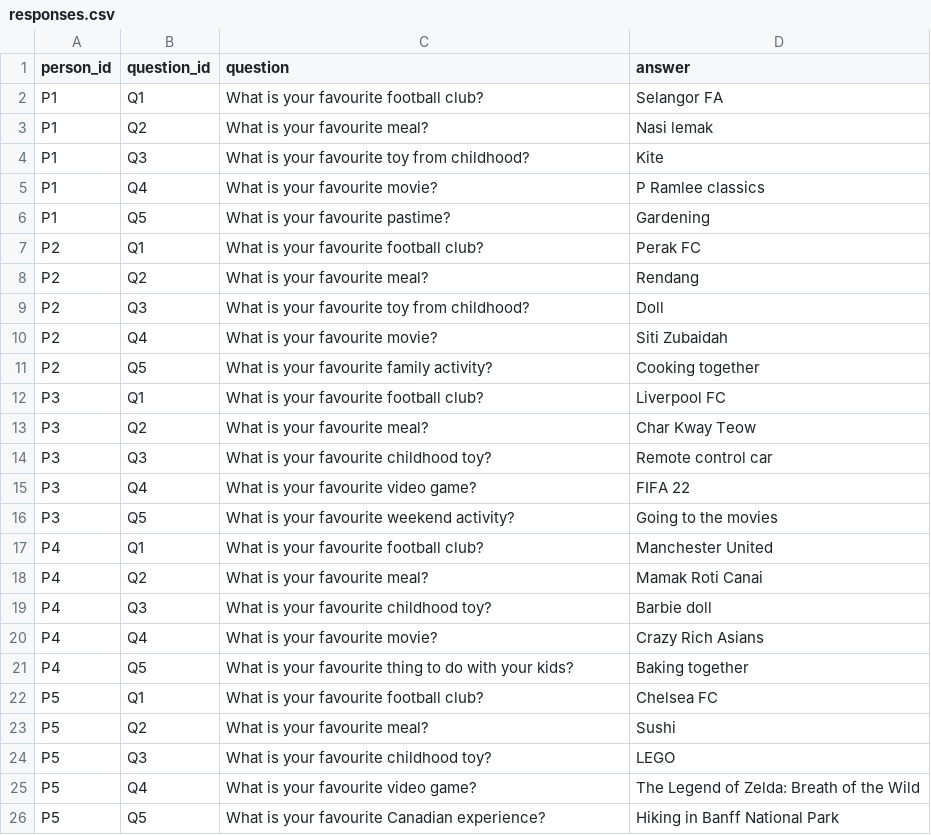
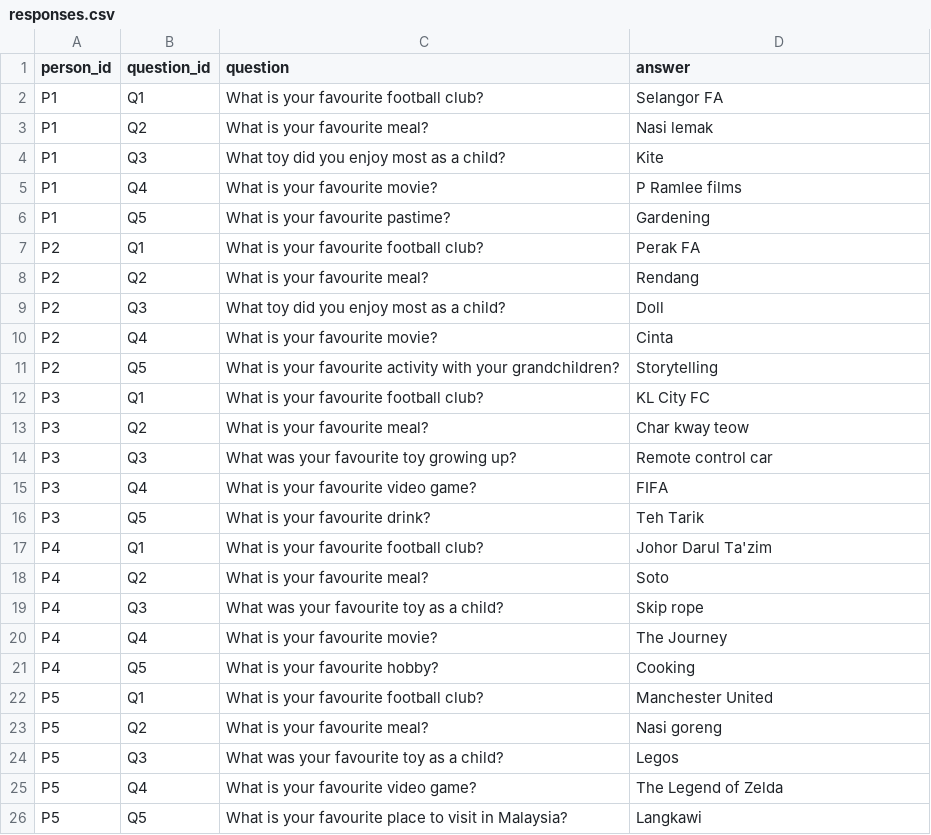
Before and after one commit to eyzyly/kepochi-assistant, a CSV file: data/responses.csv, drawn as a sheet.

```diff
--- a/data/responses.csv
+++ b/data/responses.csv
@@ -3,24 +3,24 @@ P1,Q1,What is your favourite football club?,Selangor FA
 P1,Q2,What is your favourite meal?,Nasi lemak
-P1,Q3,What is your favourite toy from childhood?,Kite
-P1,Q4,What is your favourite movie?,P Ramlee classics
+P1,Q3,What toy did you enjoy most as a child?,Kite
+P1,Q4,What is your favourite movie?,P Ramlee films
 P1,Q5,What is your favourite pastime?,Gardening
-P2,Q1,What is your favourite football club?,Perak FC
+P2,Q1,What is your favourite football club?,Perak FA
 P2,Q2,What is your favourite meal?,Rendang
-P2,Q3,What is your favourite toy from childhood?,Doll
-P2,Q4,What is your favourite movie?,Siti Zubaidah
-P2,Q5,What is your favourite family activity?,Cooking together
-P3,Q1,What is your favourite football club?,Liverpool FC
-P3,Q2,What is your favourite meal?,Char Kway Teow
-P3,Q3,What is your favourite childhood toy?,Remote control car
-P3,Q4,What is your favourite video game?,FIFA 22
-P3,Q5,What is your favourite weekend activity?,Going to the movies
-P4,Q1,What is your favourite football club?,Manchester United
-P4,Q2,What is your favourite meal?,Mamak Roti Canai
-P4,Q3,What is your favourite childhood toy?,Barbie doll
-P4,Q4,What is your favourite movie?,Crazy Rich Asians
-P4,Q5,What is your favourite thing to do with your kids?,Baking together
-P5,Q1,What is your favourite football club?,Chelsea FC
-P5,Q2,What is your favourite meal?,Sushi
-P5,Q3,What is your favourite childhood toy?,LEGO
-P5,Q4,What is your favourite video game?,The Legend of Zelda: Breath of the Wild
-P5,Q5,What is your favourite Canadian experience?,Hiking in Banff National Park
+P2,Q3,What toy did you enjoy most as a child?,Doll
+P2,Q4,What is your favourite movie?,Cinta
+P2,Q5,What is your favourite activity with your grandchildren?,Storytelling
+P3,Q1,What is your favourite football club?,KL City FC
+P3,Q2,What is your favourite meal?,Char kway teow
+P3,Q3,What was your favourite toy growing up?,Remote control car
+P3,Q4,What is your favourite video game?,FIFA
+P3,Q5,What is your favourite drink?,Teh Tarik
+P4,Q1,What is your favourite football club?,Johor Darul Ta'zim
+P4,Q2,What is your favourite meal?,Soto
+P4,Q3,What was your favourite toy as a child?,Skip rope
+P4,Q4,What is your favourite movie?,The Journey
+P4,Q5,What is your favourite hobby?,Cooking
+P5,Q1,What is your favourite football club?,Manchester United
+P5,Q2,What is your favourite meal?,Nasi goreng
+P5,Q3,What was your favourite toy as a child?,Legos
+P5,Q4,What is your favourite video game?,The Legend of Zelda
+P5,Q5,What is your favourite place to visit in Malaysia?,Langkawi
```
Also changed, not shown: data/demographics.csv, 1 other file.
